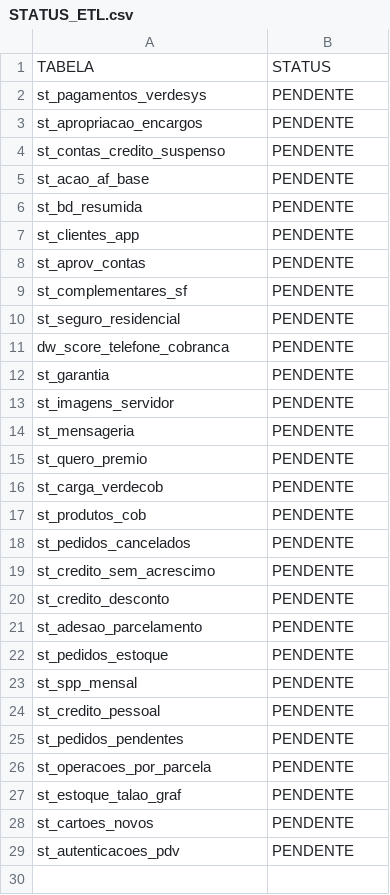
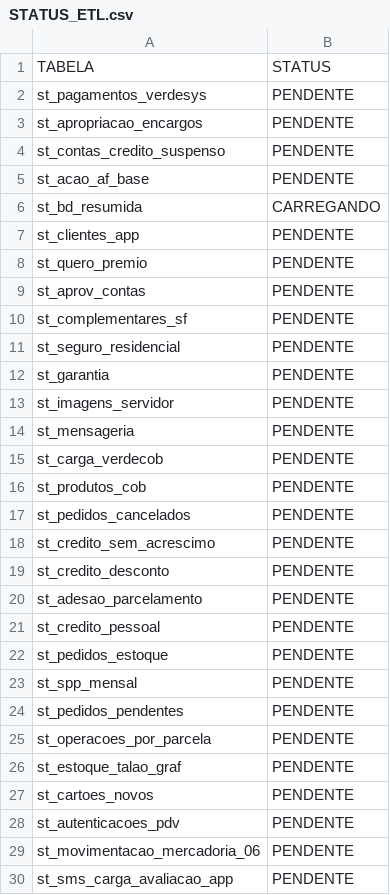
Before and after one commit to lucasely/bot_mis, a CSV file: STATUS_ETL.csv, drawn as a sheet.

```diff
--- a/STATUS_ETL.csv
+++ b/STATUS_ETL.csv
@@ -5,4 +5,5 @@ st_contas_credito_suspenso;PENDENTE
 st_acao_af_base;PENDENTE
-st_bd_resumida;PENDENTE
+st_bd_resumida;CARREGANDO
 st_clientes_app;PENDENTE
+st_quero_premio;PENDENTE
 st_aprov_contas;PENDENTE
@@ -10,3 +11,2 @@ st_complementares_sf;PENDENTE
 st_seguro_residencial;PENDENTE
-dw_score_telefone_cobranca;PENDENTE
 st_garantia;PENDENTE
@@ -14,3 +14,2 @@ st_imagens_servidor;PENDENTE
 st_mensageria;PENDENTE
-st_quero_premio;PENDENTE
 st_carga_verdecob;PENDENTE
@@ -21,5 +20,5 @@ st_credito_desconto;PENDENTE
 st_adesao_parcelamento;PENDENTE
+st_credito_pessoal;PENDENTE
 st_pedidos_estoque;PENDENTE
 st_spp_mensal;PENDENTE
-st_credito_pessoal;PENDENTE
 st_pedidos_pendentes;PENDENTE
@@ -29 +28,3 @@ st_cartoes_novos;PENDENTE
 st_autenticacoes_pdv;PENDENTE
+st_movimentacao_mercadoria_06;PENDENTE
+st_sms_carga_avaliacao_app;PENDENTE
```
Also changed, not shown: verdemis.csv.
